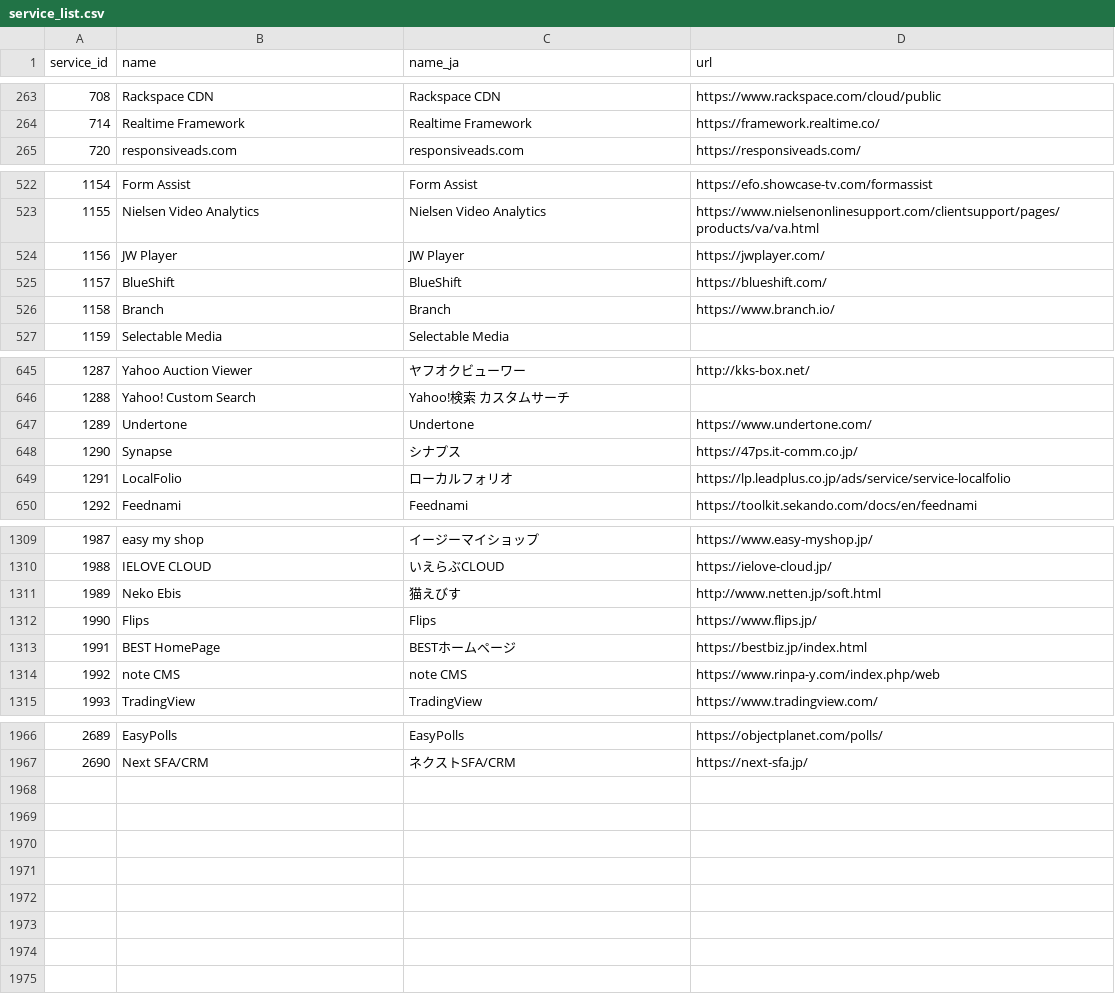
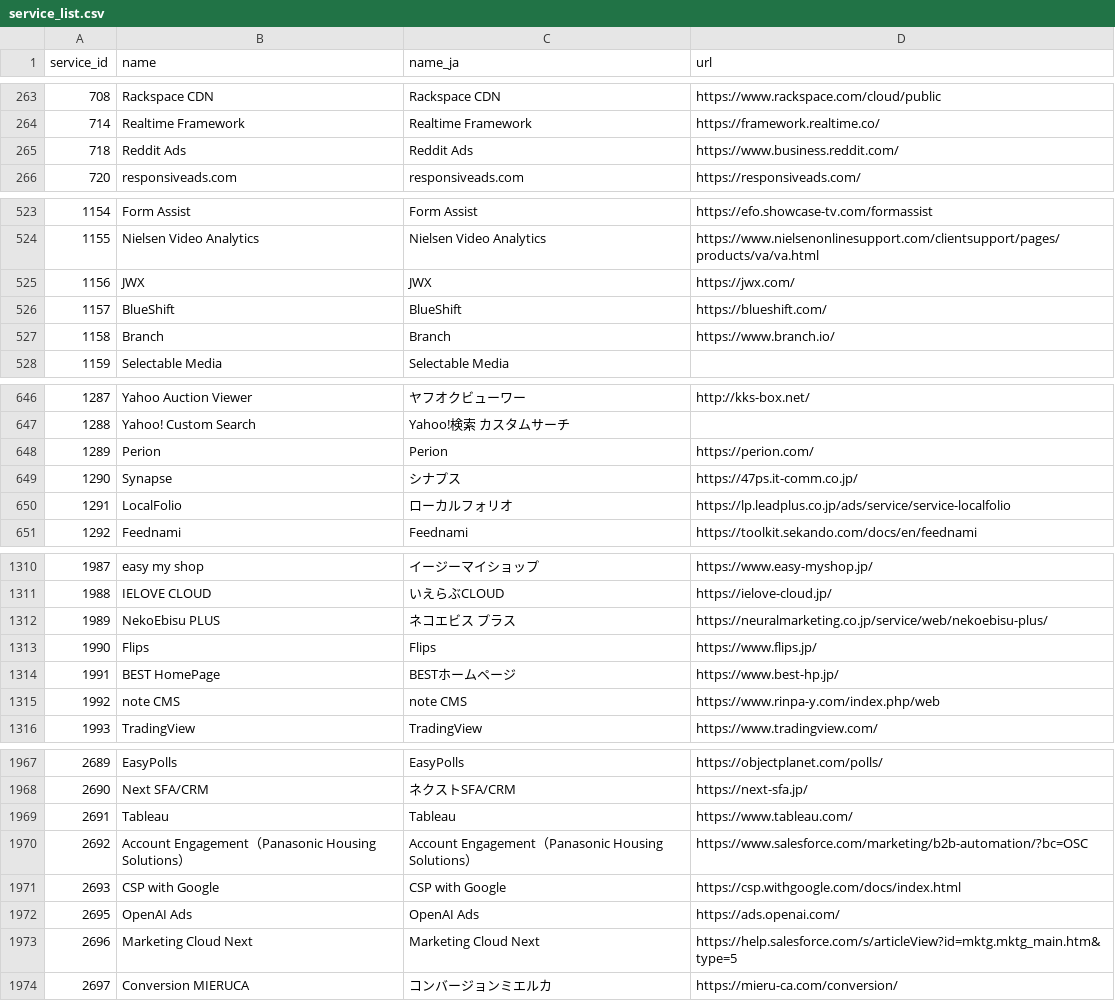
Before and after one commit to datasign-inc/webtru_documents, a CSV file: service_list.csv, drawn as a sheet; only a part is shown, gaps mark what is left out; the diff covers the shown part only.

Commit message:
Update service_list.csv

```diff
--- a/service_list.csv
+++ b/service_list.csv
@@ -264,2 +264,3 @@ service_id,name,name_ja,url
 714,Realtime Framework,Realtime Framework,https://framework.realtime.co/
+718,Reddit Ads,Reddit Ads,https://www.business.reddit.com/
 720,responsiveads.com,responsiveads.com,https://responsiveads.com/
@@ -523,3 +524,3 @@ service_id,name,name_ja,url
 1155,Nielsen Video Analytics,Nielsen Video Analytics,https://www.nielsenonlinesupport.com/clientsupport/pages/products/va/va.html
-1156,JW Player,JW Player,https://jwplayer.com/
+1156,JWX,JWX,https://jwx.com/
 1157,BlueShift,BlueShift,https://blueshift.com/
@@ -647,2 +648,2 @@ service_id,name,name_ja,url
-1289,Undertone,Undertone,https://www.undertone.com/
+1289,Perion,Perion,https://perion.com/
 1290,Synapse,シナプス,https://47ps.it-comm.co.jp/
@@ -1310,5 +1311,5 @@ service_id,name,name_ja,url
 1988,IELOVE CLOUD,いえらぶCLOUD,https://ielove-cloud.jp/
-1989,Neko Ebis,猫えびす,http://www.netten.jp/soft.html
+1989,NekoEbisu PLUS,ネコエビス プラス,https://neuralmarketing.co.jp/service/web/nekoebisu-plus/
 1990,Flips,Flips,https://www.flips.jp/
-1991,BEST HomePage,BESTホームページ,https://bestbiz.jp/index.html
+1991,BEST HomePage,BESTホームページ,https://www.best-hp.jp/
 1992,note CMS,note CMS,https://www.rinpa-y.com/index.php/web
@@ -1967 +1968,7 @@ service_id,name,name_ja,url
 2690,Next SFA/CRM,ネクストSFA/CRM,https://next-sfa.jp/
+2691,Tableau,Tableau,https://www.tableau.com/
+2692,Account Engagement（Panasonic Housing Solutions）,Account Engagement（Panasonic Housing Solutions）,https://www.salesforce.com/marketing/b2b-automation/?bc=OSC
+2693,CSP with Google,CSP with Google,https://csp.withgoogle.com/docs/index.html
+2695,OpenAI Ads,OpenAI Ads,https://ads.openai.com/
+2696,Marketing Cloud Next,Marketing Cloud Next,https://help.salesforce.com/s/articleView?id=mktg.mktg_main.htm&type=5
+2697,Conversion MIERUCA,コンバージョンミエルカ,https://mieru-ca.com/conversion/
```
Also changed, not shown: 85 edited cells elsewhere in this file.
